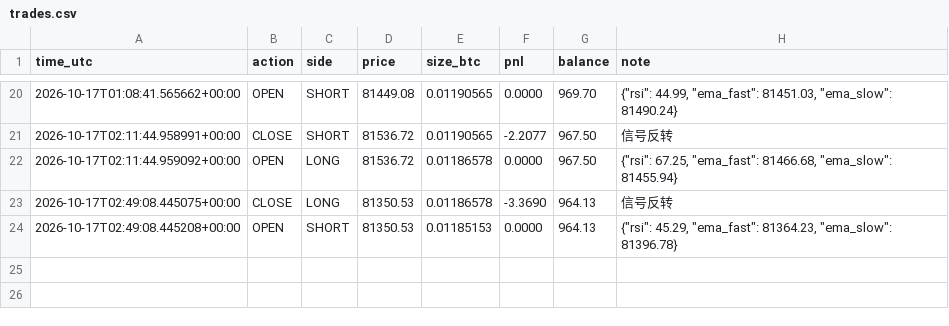
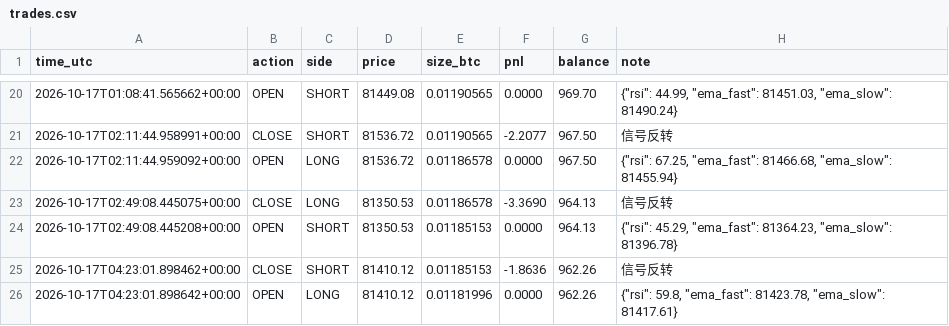
Before and after one commit to kk668900/btc-paper-bot, a CSV file: trades.csv, drawn as a sheet; only a part is shown, gaps mark what is left out.

```diff
--- a/trades.csv
+++ b/trades.csv
@@ -24 +24,3 @@ time_utc,action,side,price,size_btc,pnl,balance,note
 2026-10-17T02:49:08.445208+00:00,OPEN,SHORT,81350.53,0.01185153,0.0000,964.13,"{""rsi"": 45.29, ""ema_fast"": 81364.23, ""ema_slow"": 81396.78}"
+2026-10-17T04:23:01.898462+00:00,CLOSE,SHORT,81410.12,0.01185153,-1.8636,962.26,信号反转
+2026-10-17T04:23:01.898642+00:00,OPEN,LONG,81410.12,0.01181996,0.0000,962.26,"{""rsi"": 59.8, ""ema_fast"": 81423.78, ""ema_slow"": 81417.61}"
```
Also changed, not shown: 1 other file.
